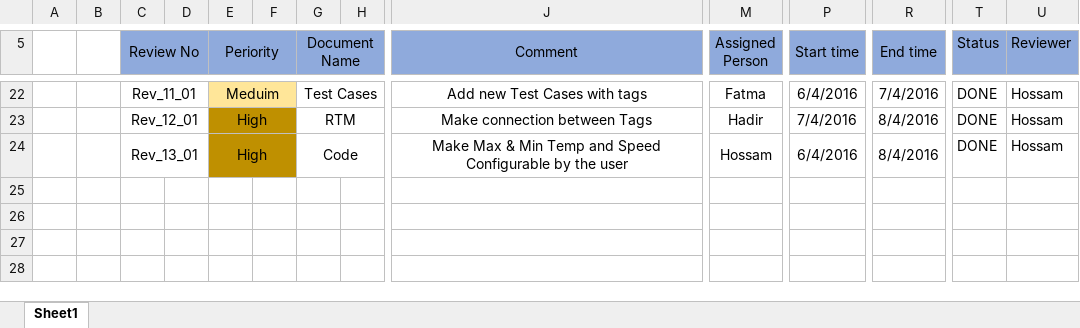
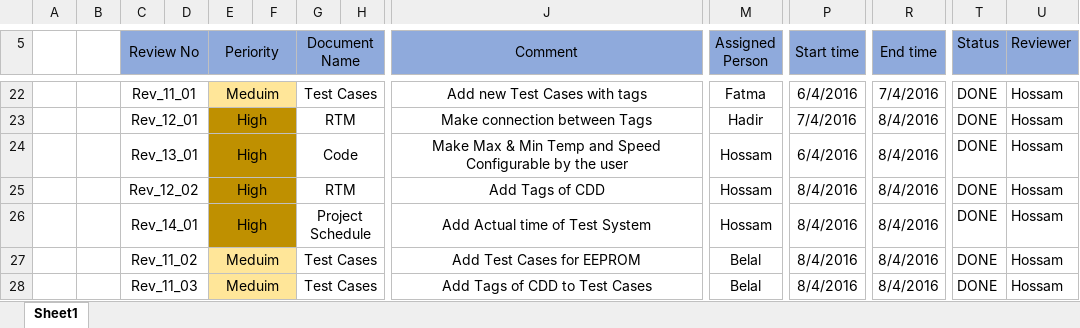
Before and after one commit to hossam27/Digital-Air-Conditional, an Excel workbook: Digital_Air_Conditional_Screen/Project Managment/Review Log Sheet/Review Log Sheet.xlsx, sheet Sheet1, drawn as a sheet; only a part is shown, gaps mark what is left out; values as stored, in another font and other column widths than the file's, no borders; rows hold the shown columns only; the diff names each change by its address in the sheet, - before the commit and + after, or states it on an @@ line.

Commit message:
Add Review Add New Test Cases about EEPROM Add CDD Tags for test cases Add Actual hours of Test System

```diff
--- a/Digital_Air_Conditional_Screen/Project Managment/Review Log Sheet/Review Log Sheet.xlsx (sheet Sheet1)
+++ b/Digital_Air_Conditional_Screen/Project Managment/Review Log Sheet/Review Log Sheet.xlsx (sheet Sheet1)
+row 25:  |  | Rev_12_02 |  | High |  | RTM |  | Add Tags of CDD | Hossam | 8/4/2016 | 8/4/2016 | DONE | Hossam
+row 26:  |  | Rev_14_01 |  | High |  | Project Schedule |  | Add Actual time of Test System | Hossam | 8/4/2016 | 8/4/2016 | DONE | Hossam
+row 27:  |  | Rev_11_02 |  | Meduim |  | Test Cases |  | Add Test Cases for EEPROM | Belal | 8/4/2016 | 8/4/2016 | DONE | Hossam
+row 28:  |  | Rev_11_03 |  | Meduim |  | Test Cases |  | Add Tags of CDD to Test Cases | Belal | 8/4/2016 | 8/4/2016 | DONE | Hossam
```
